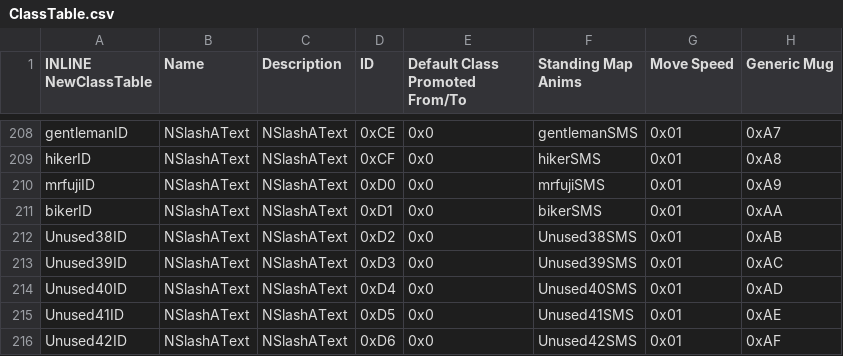
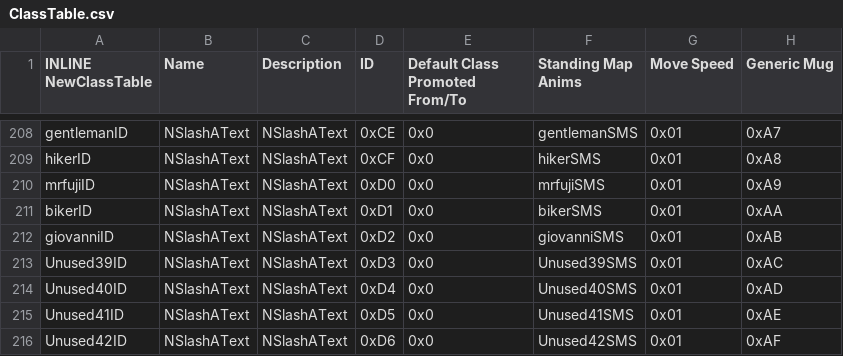
Before and after one commit to FireEmblemUniverse/SkillSystem_FE8, a CSV file: Tables/NightmareModules/CharactersClasses/ClassTable.csv, drawn as a sheet; only a part is shown, gaps mark what is left out; the diff names each change by its address in the sheet, - before the commit and + after, or states it on an @@ line.

```diff
--- a/Tables/NightmareModules/CharactersClasses/ClassTable.csv
+++ b/Tables/NightmareModules/CharactersClasses/ClassTable.csv
-A212 (INLINE NewClassTable): Unused38ID
+A212 (INLINE NewClassTable): giovanniID
-F212 (Standing Map Anims): Unused38SMS
+F212 (Standing Map Anims): giovanniSMS
```
Also changed, not shown: 36 other files.
